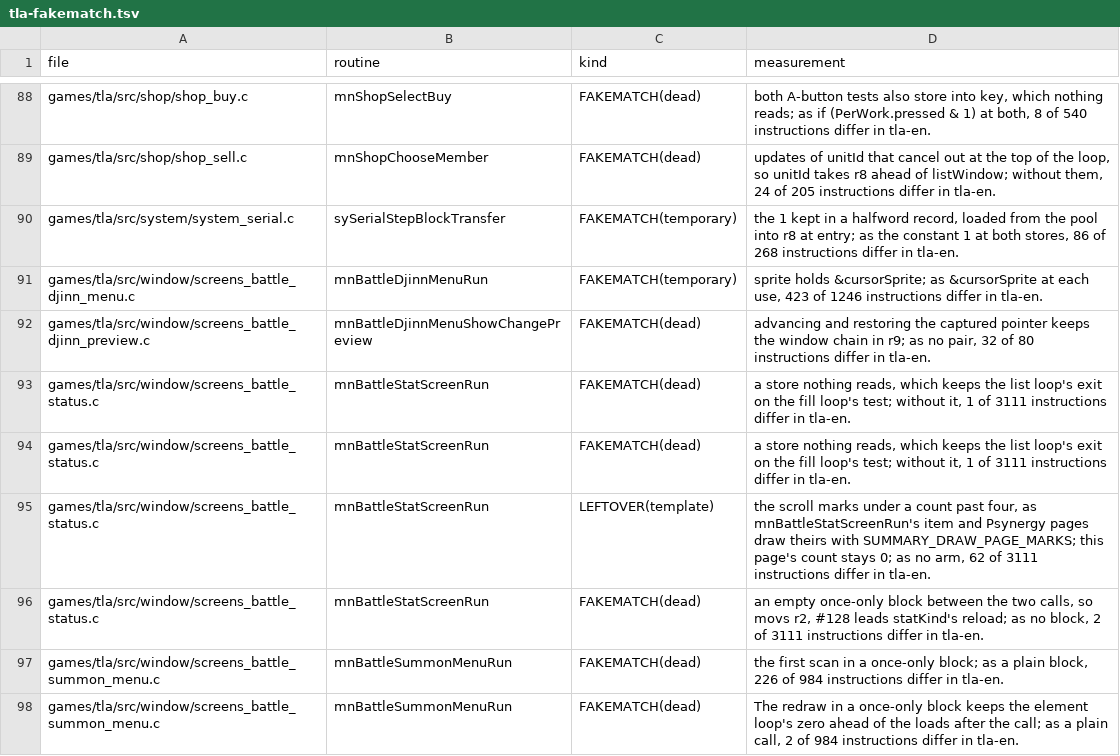
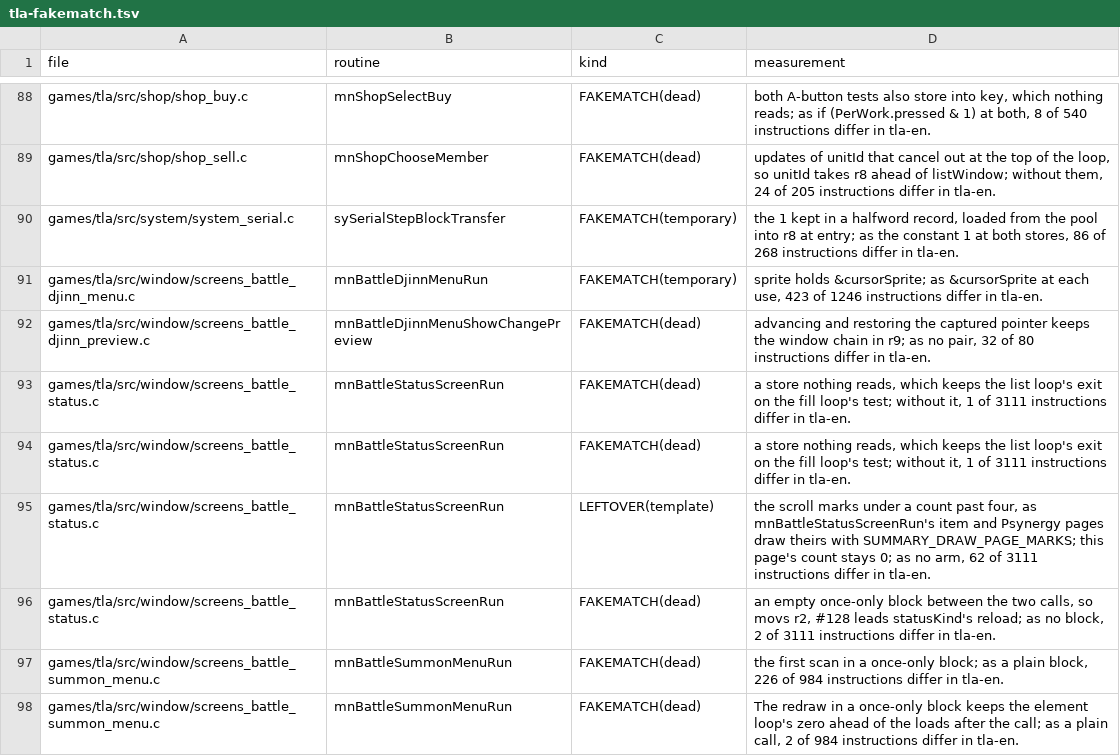
Before and after one commit to PascalPixel/alchemy-devtools, a TSV file: evidence/tla-fakematch.tsv, drawn as a sheet; only a part is shown, gaps mark what is left out; the diff covers the shown part only.

```diff
--- a/evidence/tla-fakematch.tsv
+++ b/evidence/tla-fakematch.tsv
@@ -92,6 +92,6 @@ games/tla/src/window/screens_battle_djinn_menu.c	mnBattleDjinnMenuRun	FAKEMATCH(
 games/tla/src/window/screens_battle_djinn_preview.c	mnBattleDjinnMenuShowChangePreview	FAKEMATCH(dead)	advancing and restoring the captured pointer keeps the window chain in r9; as no pair, 32 of 80 instructions differ in tla-en.
-games/tla/src/window/screens_battle_status.c	mnBattleStatScreenRun	FAKEMATCH(dead)	a store nothing reads, which keeps the list loop's exit on the fill loop's test; without it, 1 of 3111 instructions differ in tla-en.
-games/tla/src/window/screens_battle_status.c	mnBattleStatScreenRun	FAKEMATCH(dead)	a store nothing reads, which keeps the list loop's exit on the fill loop's test; without it, 1 of 3111 instructions differ in tla-en.
-games/tla/src/window/screens_battle_status.c	mnBattleStatScreenRun	LEFTOVER(template)	the scroll marks under a count past four, as mnBattleStatScreenRun's item and Psynergy pages draw theirs with SUMMARY_DRAW_PAGE_MARKS; this page's count stays 0; as no arm, 62 of 3111 instructions differ in tla-en.
-games/tla/src/window/screens_battle_status.c	mnBattleStatScreenRun	FAKEMATCH(dead)	an empty once-only block between the two calls, so movs r2, #128 leads statKind's reload; as no block, 2 of 3111 instructions differ in tla-en.
+games/tla/src/window/screens_battle_status.c	mnBattleStatusScreenRun	FAKEMATCH(dead)	a store nothing reads, which keeps the list loop's exit on the fill loop's test; without it, 1 of 3111 instructions differ in tla-en.
+games/tla/src/window/screens_battle_status.c	mnBattleStatusScreenRun	FAKEMATCH(dead)	a store nothing reads, which keeps the list loop's exit on the fill loop's test; without it, 1 of 3111 instructions differ in tla-en.
+games/tla/src/window/screens_battle_status.c	mnBattleStatusScreenRun	LEFTOVER(template)	the scroll marks under a count past four, as mnBattleStatusScreenRun's item and Psynergy pages draw theirs with SUMMARY_DRAW_PAGE_MARKS; this page's count stays 0; as no arm, 62 of 3111 instructions differ in tla-en.
+games/tla/src/window/screens_battle_status.c	mnBattleStatusScreenRun	FAKEMATCH(dead)	an empty once-only block between the two calls, so movs r2, #128 leads statusKind's reload; as no block, 2 of 3111 instructions differ in tla-en.
 games/tla/src/window/screens_battle_summon_menu.c	mnBattleSummonMenuRun	FAKEMATCH(dead)	the first scan in a once-only block; as a plain block, 226 of 984 instructions differ in tla-en.
```
Also changed, not shown: 12 edited cells elsewhere in this file, evidence/tbs-fakematch.tsv, evidence/tbs-numbers.tsv, 13 other files.
